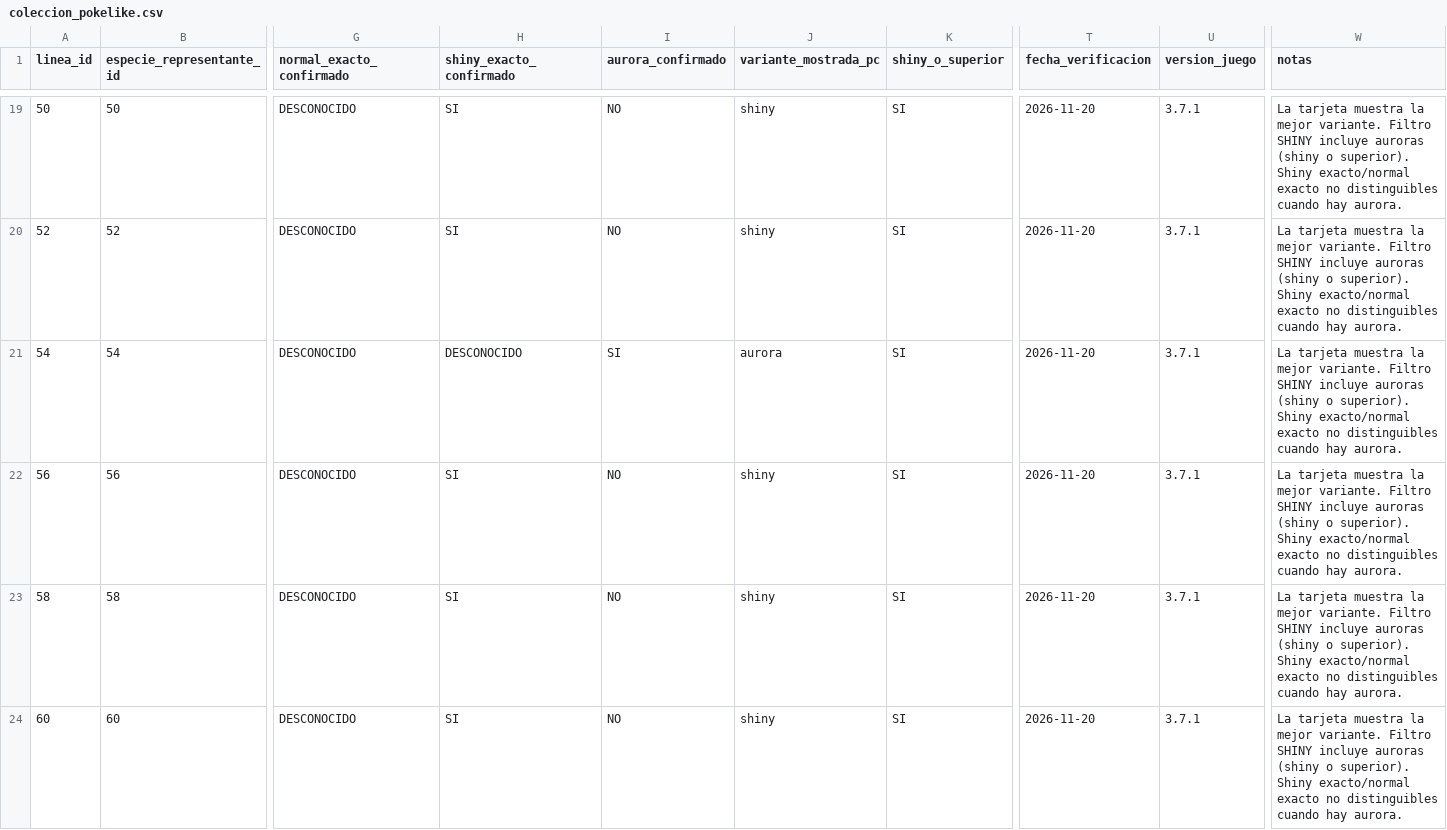
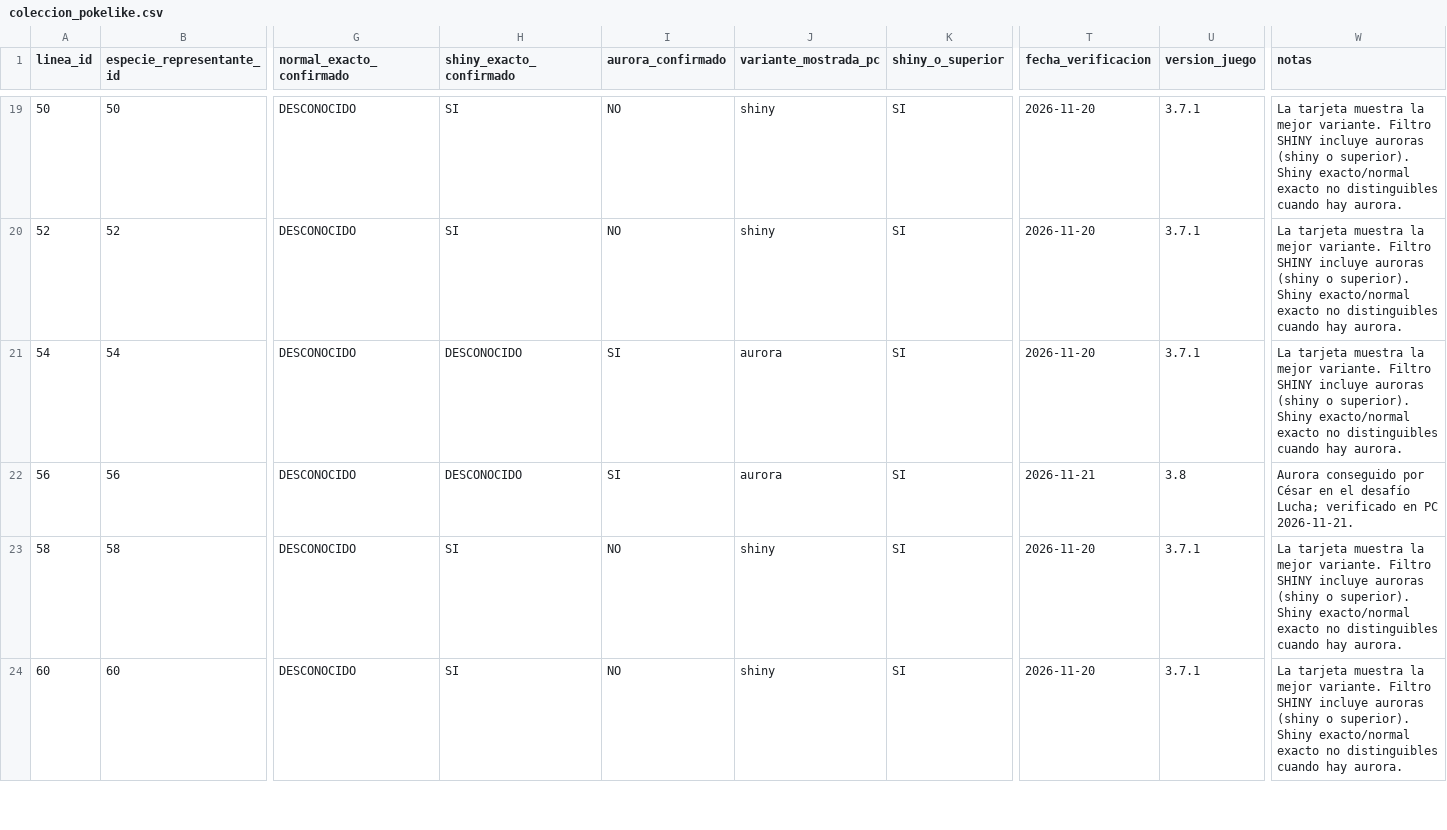
Before and after one commit to Cesarj9/Outfit, a CSV file: pokelike/coleccion_pokelike.csv, drawn as a sheet; only a part is shown, gaps mark what is left out; the diff covers the shown part only; the diff names each change by its address in the sheet, - before the commit and + after, or states it on an @@ line.

```diff
--- a/pokelike/coleccion_pokelike.csv
+++ b/pokelike/coleccion_pokelike.csv
-H22 (shiny_exacto_confirmado): SI
+H22 (shiny_exacto_confirmado): DESCONOCIDO
-I22 (aurora_confirmado): NO
+I22 (aurora_confirmado): SI
-J22 (variante_mostrada_pc): shiny
+J22 (variante_mostrada_pc): aurora
-T22 (fecha_verificacion): 2026-11-20
+T22 (fecha_verificacion): 2026-11-21
-U22 (version_juego): 3.7.1
+U22 (version_juego): 3.8
-W22 (notas): La tarjeta muestra la mejor variante. Filtro SHINY incluye auroras (shiny o superior). Shiny exacto/normal exacto no distinguibles cuando hay aurora.
+W22 (notas): Aurora conseguido por César en el desafío Lucha; verificado en PC 2026-11-21.
```
Also changed, not shown: 6 edited cells elsewhere in this file, pokelike/historial_partidas.csv, 2 other files.
